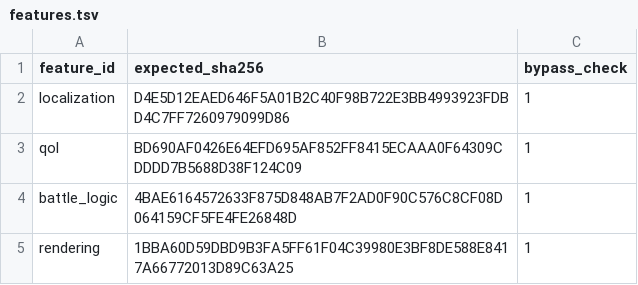
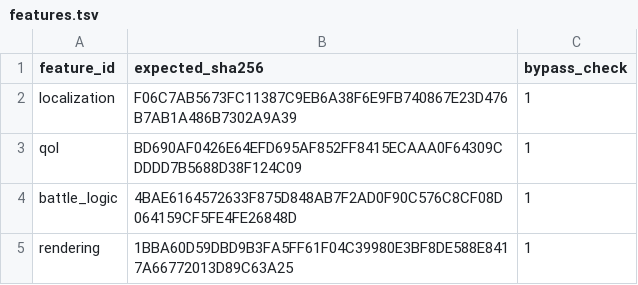
Before and after one commit to solid1353/NA2-Modding, a TSV file: na2_patcher/profiles/current/features.tsv, drawn as a sheet.

```diff
--- a/na2_patcher/profiles/current/features.tsv
+++ b/na2_patcher/profiles/current/features.tsv
@@ -1,3 +1,3 @@
 feature_id	expected_sha256	bypass_check
-localization	D4E5D12EAED646F5A01B2C40F98B722E3BB4993923FDBD4C7FF7260979099D86	1
+localization	F06C7AB5673FC11387C9EB6A38F6E9FB740867E23D476B7AB1A486B7302A9A39	1
 qol	BD690AF0426E64EFD695AF852FF8415ECAAA0F64309CDDDD7B5688D38F124C09	1
```
Also changed, not shown: na2_patcher/features/localization/binary_patcher/edits.tsv, na2_patcher/features/localization/binary_patcher/patches.tsv, 6 other files.
